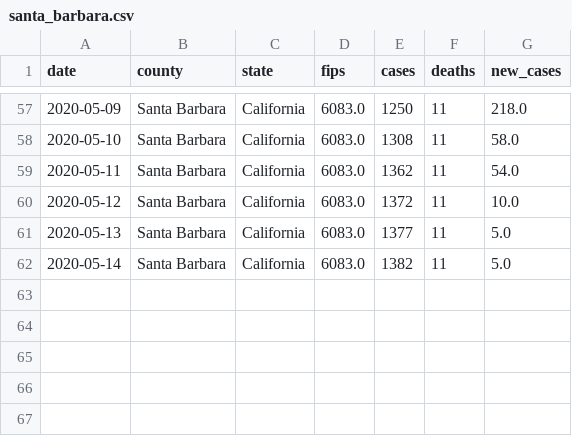
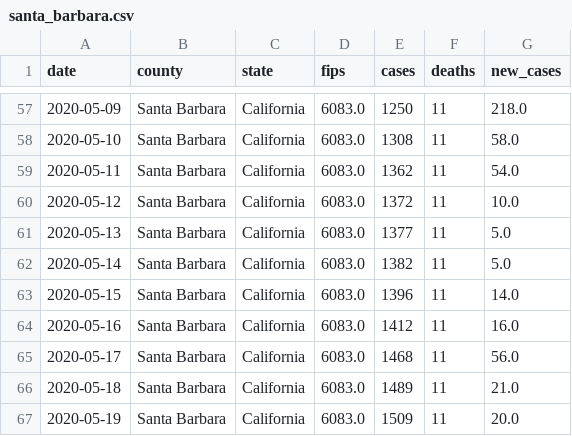
Before and after one commit to ericbooker12/covid_19_by_county, a CSV file: static/data/santa_barbara.csv, drawn as a sheet; only a part is shown, gaps mark what is left out.

```diff
--- a/static/data/santa_barbara.csv
+++ b/static/data/santa_barbara.csv
@@ -62 +62,6 @@ date,county,state,fips,cases,deaths,new_cases
 2020-05-14,Santa Barbara,California,6083.0,1382,11,5.0
+2020-05-15,Santa Barbara,California,6083.0,1396,11,14.0
+2020-05-16,Santa Barbara,California,6083.0,1412,11,16.0
+2020-05-17,Santa Barbara,California,6083.0,1468,11,56.0
+2020-05-18,Santa Barbara,California,6083.0,1489,11,21.0
+2020-05-19,Santa Barbara,California,6083.0,1509,11,20.0
```
Also changed, not shown: 3 other files.
